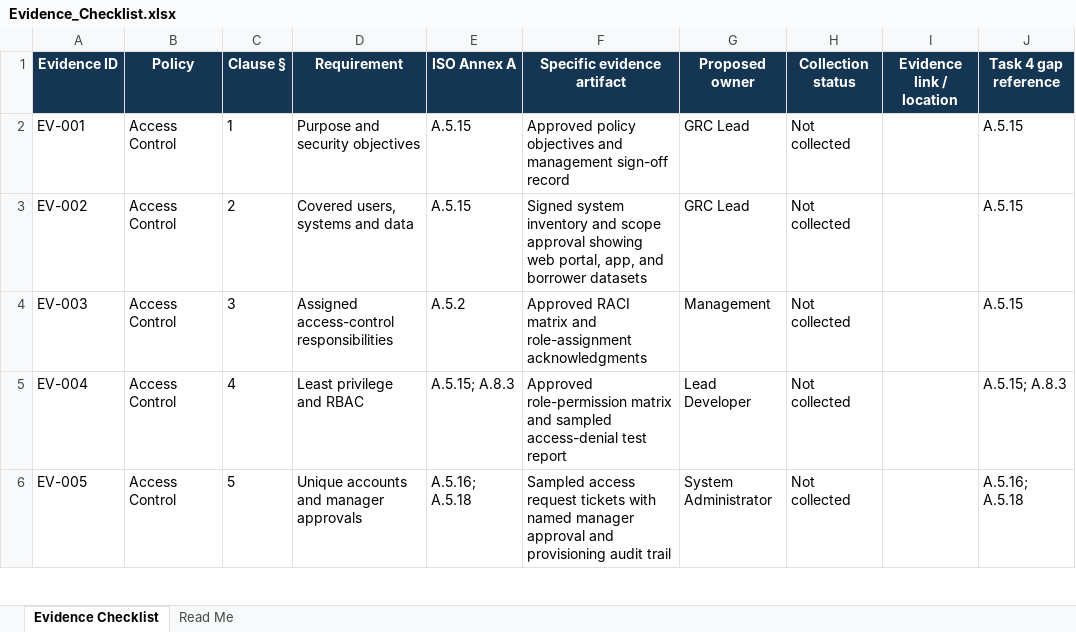
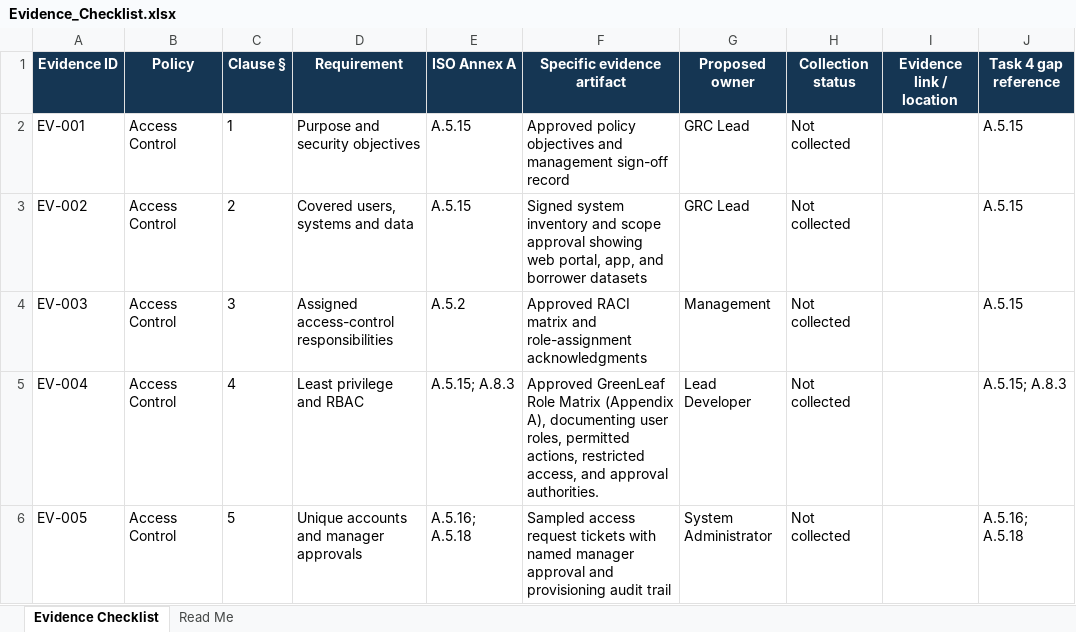
Before and after one commit to ahmadsami04/greenleaf-grc-sandbox, an Excel workbook: Evidence_Checklist.xlsx, sheet Evidence Checklist, drawn as a sheet; only a part is shown; values as stored, in another font and other column widths than the file's, no borders; table styles not drawn; the diff covers the shown part only; the diff names each change by its address in the sheet, - before the commit and + after, or states it on an @@ line.

Commit message:
Task 5: Finalize policies, evidence mapping and README

```diff
--- a/Evidence_Checklist.xlsx (sheet Evidence Checklist)
+++ b/Evidence_Checklist.xlsx (sheet Evidence Checklist)
-F5 (Specific evidence artifact): Approved role-permission matrix and sampled access-denial test report
+F5 (Specific evidence artifact): Approved GreenLeaf Role Matrix (Appendix A), documenting user roles, permitted actions, restricted access, and approval authorities.
```
Also changed, not shown: 4 edited cells elsewhere in this sheet, 2 other files.
